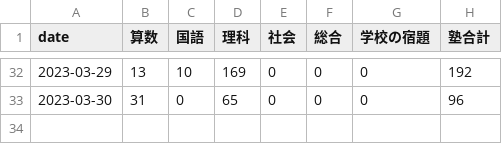
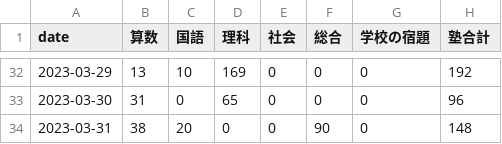
Before and after one commit to mustangsally1973/mustangasally1973.github.io, a CSV file: data/kazuma_study_daily_summary.csv, drawn as a sheet; only a part is shown, gaps mark what is left out; the diff names each change by its address in the sheet, - before the commit and + after, or states it on an @@ line.

```diff
--- a/data/kazuma_study_daily_summary.csv
+++ b/data/kazuma_study_daily_summary.csv
+row 34: 2023-03-31 | 38 | 20 | 0 | 0 | 90 | 0 | 148
```
Also changed, not shown: data/kazuma_study_recode.csv, data/kazuma_study_weekly_summary.csv, 1 other file.
